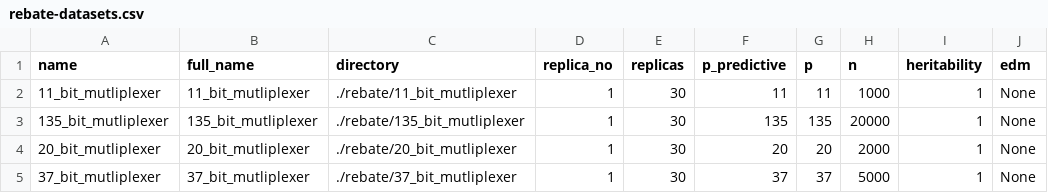
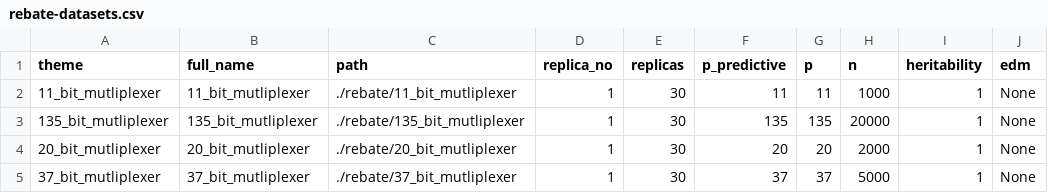
Before and after one commit to dunnkers/feature-selection, a CSV file: analysis/rebate-datasets.csv, drawn as a sheet; only a part is shown; the diff names each change by its address in the sheet, - before the commit and + after, or states it on an @@ line.

Commit message:
Analysis 🌈

```diff
--- a/analysis/rebate-datasets.csv
+++ b/analysis/rebate-datasets.csv
-A1: name
+A1: theme
-C1: directory
+C1: path
```
Also changed, not shown: 2 other files.
